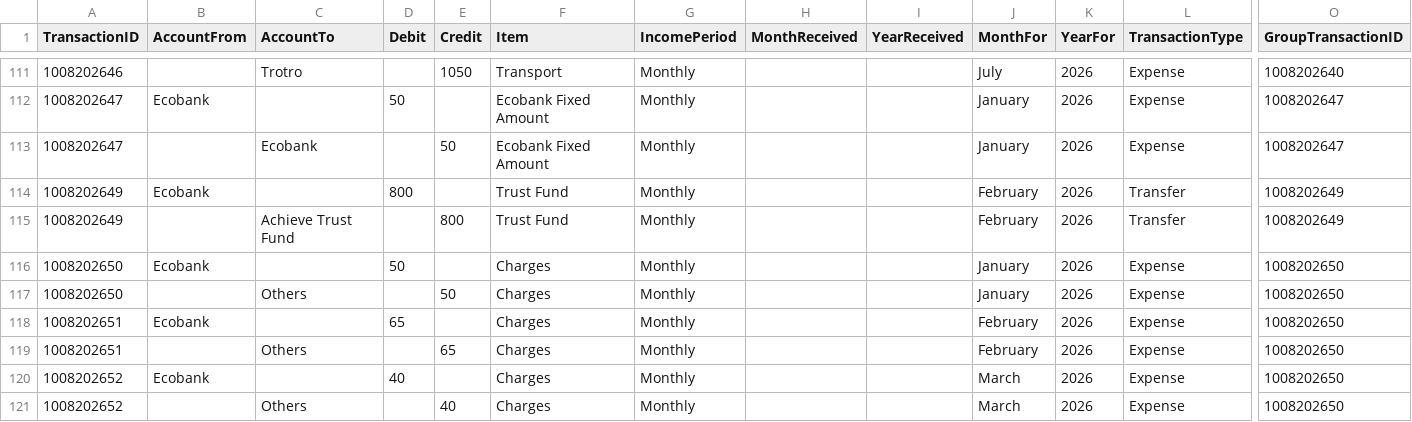
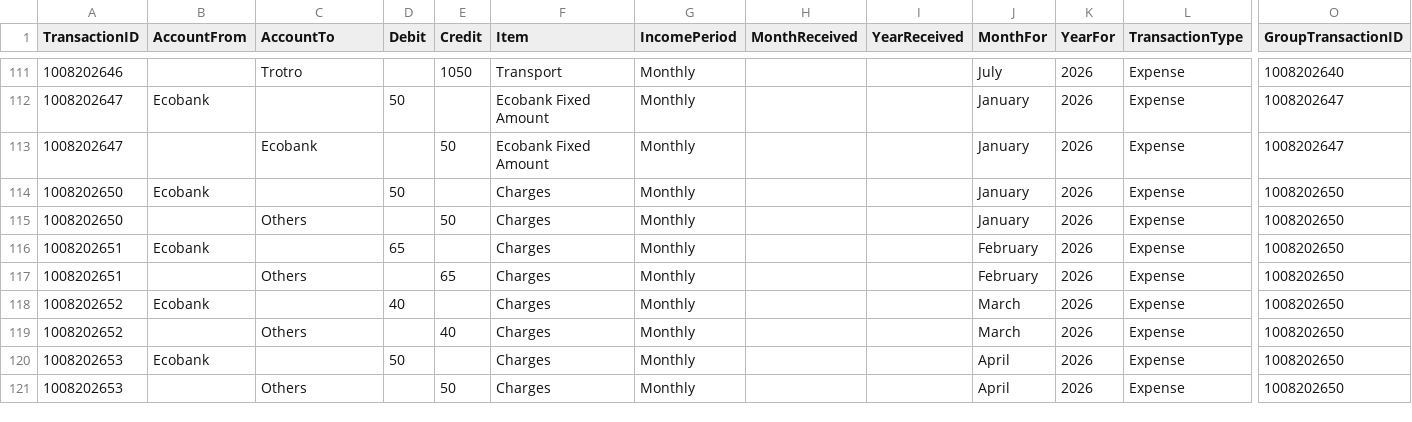
Before and after one commit to lolaaaaa1/lifeOS, a CSV file: data/transactions.csv, drawn as a sheet; only a part is shown, gaps mark what is left out; the shorter side is filled out with more unchanged rows; rows hold the shown columns only; the diff names each change by its address in the sheet, - before the commit and + after, or states it on an @@ line.

Commit message:
Delete txn 1008202649

```diff
--- a/data/transactions.csv
+++ b/data/transactions.csv
-row 114: 1008202649 | Ecobank |  | 800 |  | Trust Fund | Monthly |  |  | February | 2026 | Transfer | 1008202649
-row 115: 1008202649 |  | Achieve Trust Fund |  | 800 | Trust Fund | Monthly |  |  | February | 2026 | Transfer | 1008202649
```
